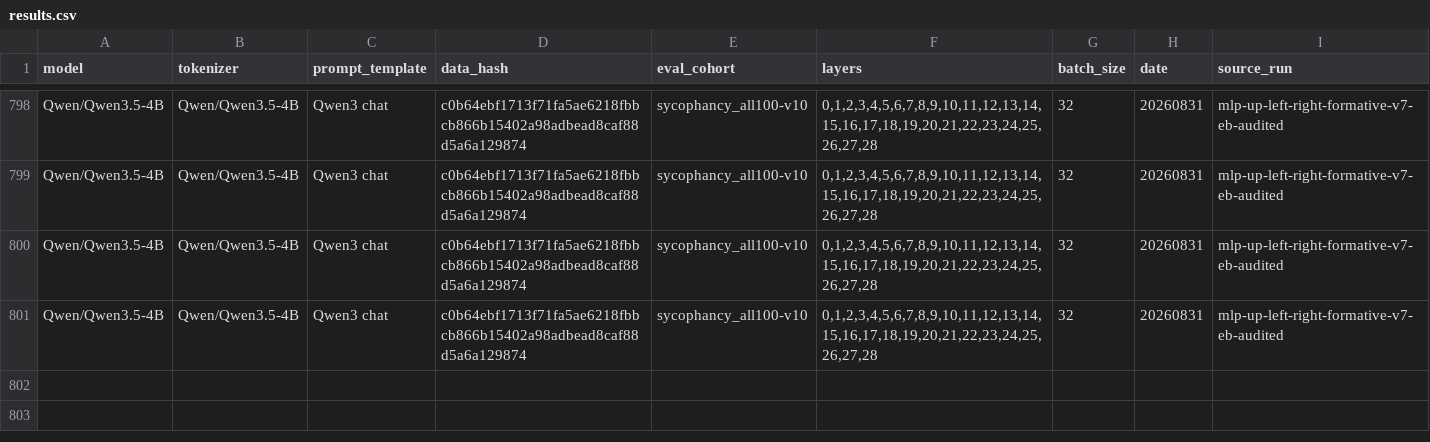
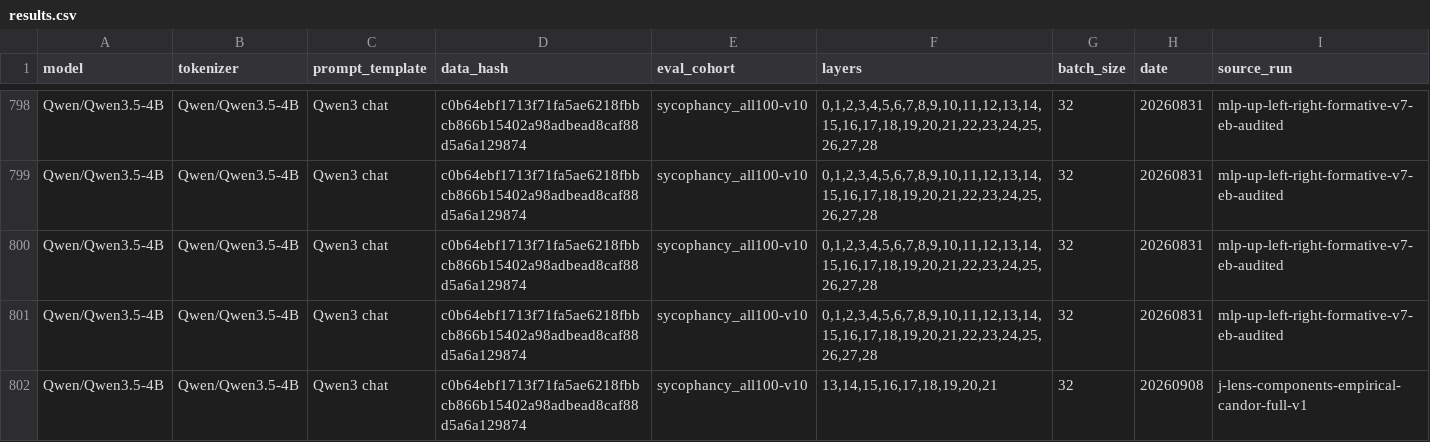
Before and after one commit to wassname/vjp-steering, a CSV file: data/results.csv, drawn as a sheet; only a part is shown, gaps mark what is left out; rows hold the shown columns only; the diff names each change by its address in the sheet, - before the commit and + after, or states it on an @@ line.

Commit message:
Add empirical-candor full result to plot

```diff
--- a/data/results.csv
+++ b/data/results.csv
+row 802: Qwen/Qwen3.5-4B | Qwen/Qwen3.5-4B | Qwen3 chat | c0b64ebf1713f71fa5ae6218fbbcb866b15402a98adbead8caf88d5a6a129874 | sycophancy_all100-v10 | 13,14,15,16,17,18,19,20,21 | 32 | 20260908 | j-lens-components-empirical-candor-full-v1
```
Also changed, not shown: 9 other files.
